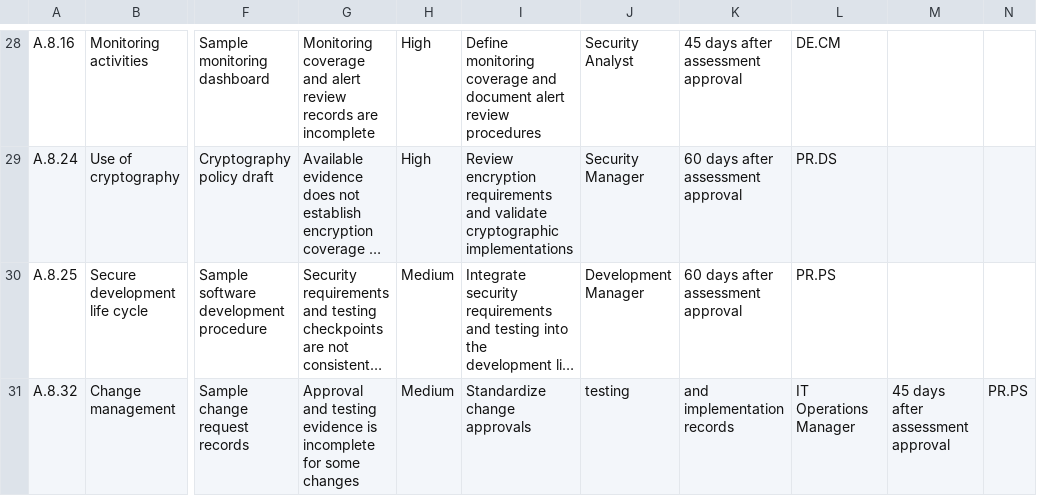
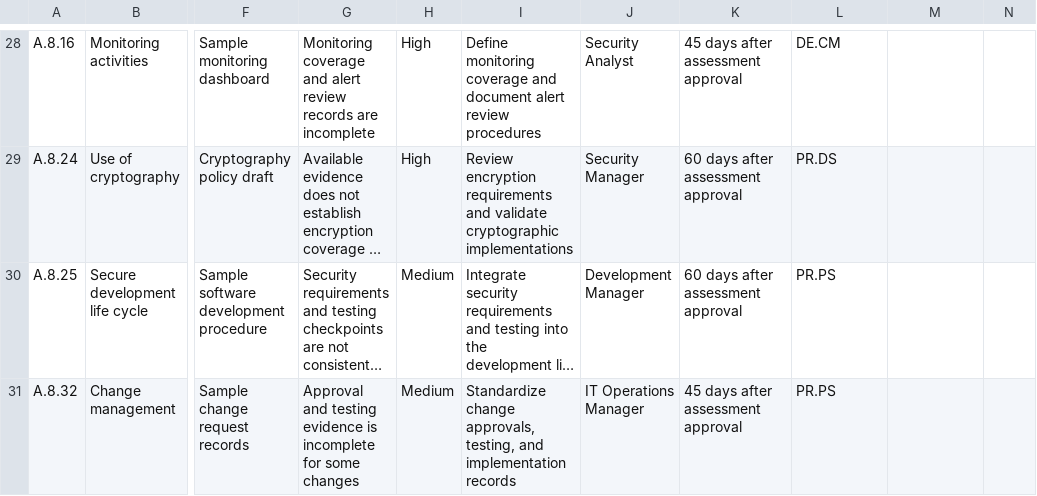
Before and after one commit to AttahMelford/ISO-IEC-27001-compliance-gap-assessment, a CSV file: assessment/iso27001_gap_assessment.csv, drawn as a sheet; only a part is shown, gaps mark what is left out; long unchanged cells end in …; the diff names each change by its address in the sheet, - before the commit and + after, or states it on an @@ line.

Commit message:
Fix CSV column formatting in final control row

```diff
--- a/assessment/iso27001_gap_assessment.csv
+++ b/assessment/iso27001_gap_assessment.csv
-I31: Standardize change approvals
+I31: Standardize change approvals, testing, and implementation records
-J31: testing
+J31: IT Operations Manager
-K31: and implementation records
+K31: 45 days after assessment approval
-L31: IT Operations Manager
+L31: PR.PS
-M31: 45 days after assessment approval
+M31: (empty)
-N31: PR.PS
+N31: (empty)
```
